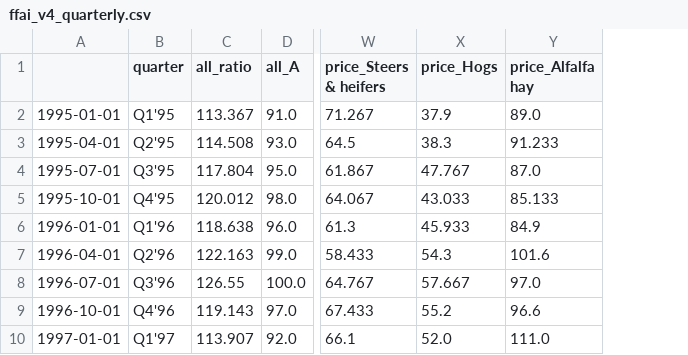
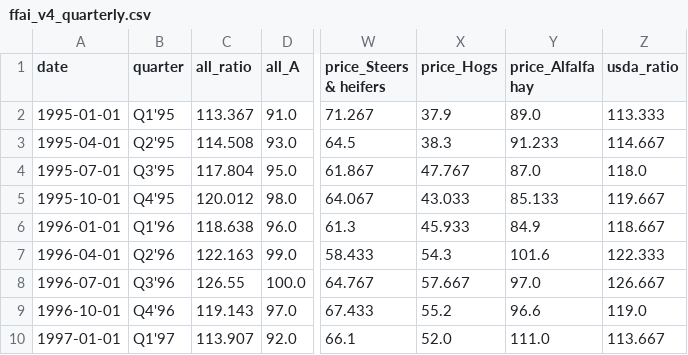
Before and after one commit to dnilgis/farmers1st, a CSV file: engine/v4/ffai_v4_quarterly.csv, drawn as a sheet; only a part is shown, gaps mark what is left out; the diff names each change by its address in the sheet, - before the commit and + after, or states it on an @@ line.

```diff
--- a/engine/v4/ffai_v4_quarterly.csv
+++ b/engine/v4/ffai_v4_quarterly.csv
+column Z (usda_ratio), rows 2-10: 113.333 | 114.667 | 118.0 | 119.667 | 118.667 | 122.333 | 126.667 | 119.0 | 113.667
-A1: (empty)
+A1: date
```
Also changed, not shown: api/v4/history.csv, 20 other files.
